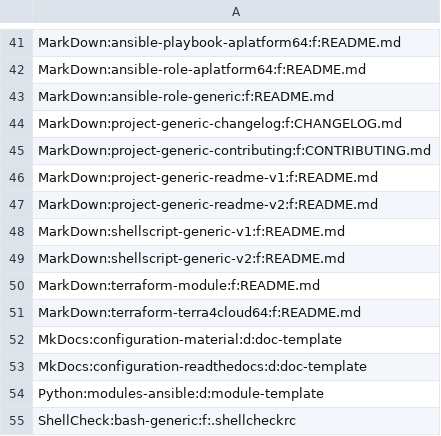
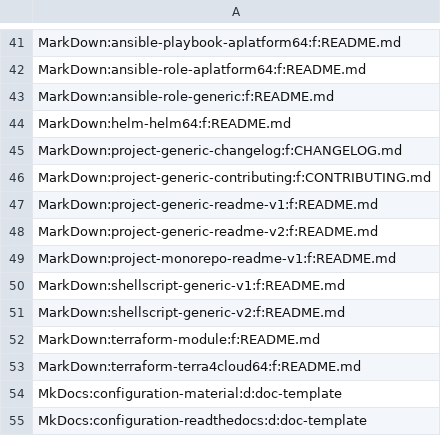
Before and after one commit to serdigital64/codeskel64-catalog-fork, a CSV file: inventory.csv, drawn as a sheet; only a part is shown, gaps mark what is left out; the shorter side is filled out with more unchanged rows; the diff names each change by its address in the sheet, - before the commit and + after, or states it on an @@ line.

```diff
--- a/inventory.csv
+++ b/inventory.csv
+row 44: MarkDown:helm-helm64:f:README.md
+row 49: MarkDown:project-monorepo-readme-v1:f:README.md
```
Also changed, not shown: 3 other files.
